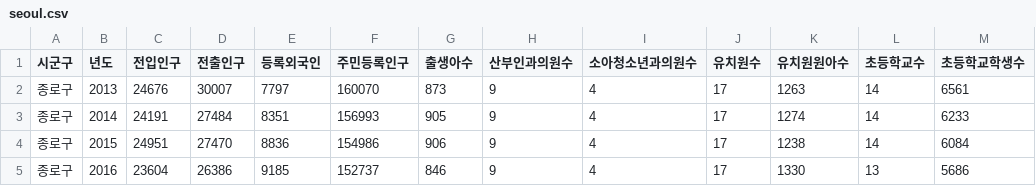
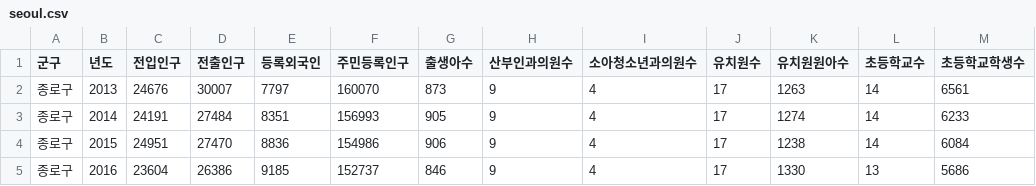
Before and after one commit to vxornjs11/Pytone_Flutter, a CSV file: Python/Seoul/Data/seoul.csv, drawn as a sheet; only a part is shown; the diff names each change by its address in the sheet, - before the commit and + after, or states it on an @@ line.

Commit message:
Update DataAnalysis file / seoul.dart

```diff
--- a/Python/Seoul/Data/seoul.csv
+++ b/Python/Seoul/Data/seoul.csv
-A1: 시군구
+A1: 군구
```
Also changed, not shown: 27 other files.
